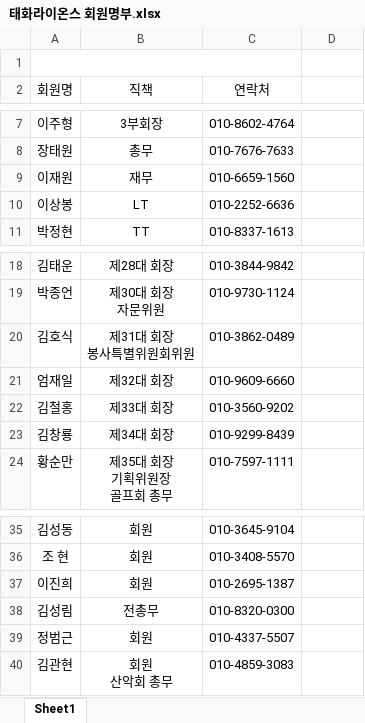
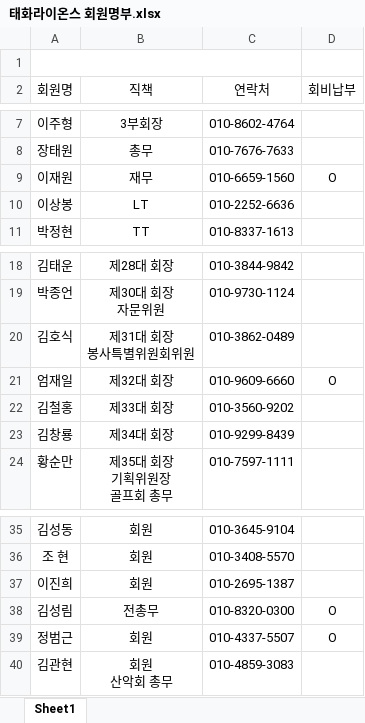
Before and after one commit to 2taxpro1116-lab/taehwa-lions, an Excel workbook: 태화라이온스 회원명부.xlsx, sheet Sheet1, drawn as a sheet; only a part is shown, gaps mark what is left out; values as stored, in another font and other column widths than the file's, no borders; the diff names each change by its address in the sheet, - before the commit and + after, or states it on an @@ line.

```diff
--- a/태화라이온스 회원명부.xlsx (sheet Sheet1)
+++ b/태화라이온스 회원명부.xlsx (sheet Sheet1)
-D2: (empty)
+D2: 회비납부
-D9 (회비납부): (empty)
+D9 (회비납부): O
-D21 (회비납부): (empty)
+D21 (회비납부): O
-D38:D39 (회비납부): (empty)
+D38:D39 (회비납부): O
```
Also changed, not shown: 2 other files.
